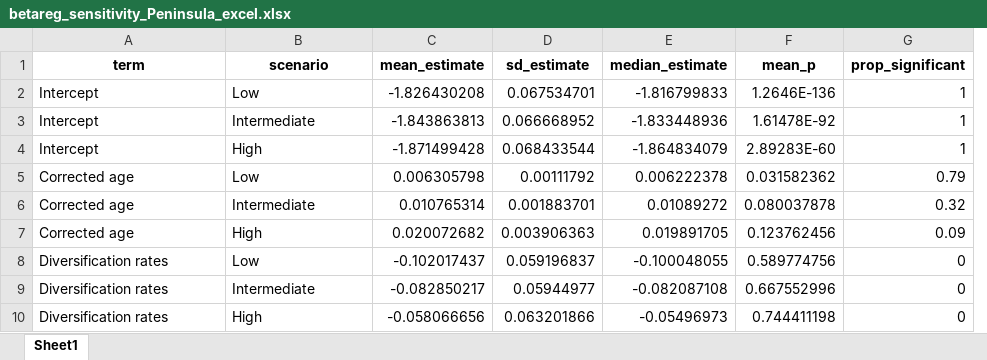
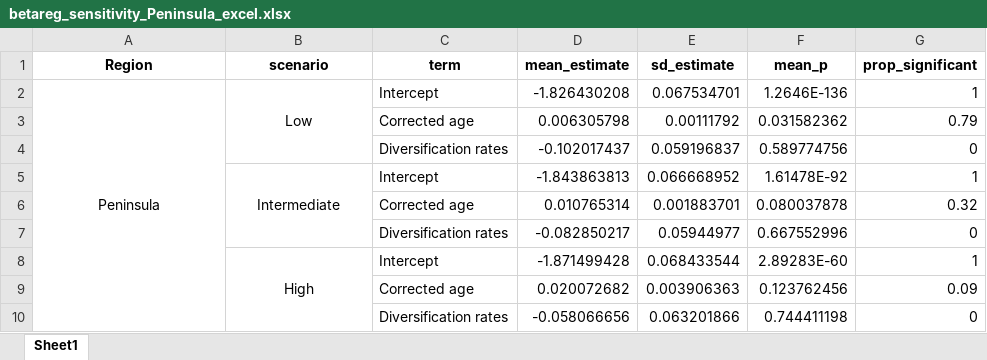
Before and after one commit to caldecid/Extinction_dynamics_Iberic, an Excel workbook: Results/betareg_sensitivity_Peninsula_excel.xlsx, sheet Sheet1, drawn as a sheet; values as stored, in another font and other column widths than the file's, no borders; removed rows and columns are numbered as before the commit, all else as after; the diff names each change by its address in the sheet, - before the commit and + after, or states it on an @@ line.

```diff
--- a/Results/betareg_sensitivity_Peninsula_excel.xlsx (sheet Sheet1)
+++ b/Results/betareg_sensitivity_Peninsula_excel.xlsx (sheet Sheet1)
+column C (term), row 2: Intercept; row 5: Intercept; rows 8-10: Intercept | Corrected age | Diversification rates
-column E (median_estimate), rows 2-4: -1.816799833 | -1.833448936 | -1.864834079; row 7: 0.019891705; row 10: -0.05496973
-A1: term
+A1: Region
-A2 (Region): Intercept
+A2 (Region): Peninsula
-A2:B2 alignment: left
+A2:B2 alignment: center
+A2:A10 merged
+B2:B4 merged
+row 3:  |  | Corrected age | 0.006305798 | 0.00111792 | 0.031582362 | 0.79
+row 4:  |  | Diversification rates | -0.102017437 | 0.059196837 | 0.589774756 | 0
-A5 (Region): Intercept
+A5 (Region): (empty)
-B5 alignment: left
+B5 alignment: center
+B5:B7 merged
+row 6:  |  | Corrected age | 0.010765314 | 0.001883701 | 0.080037878 | 0.32
+row 7:  |  | Diversification rates | -0.082850217 | 0.05944977 | 0.667552996 | 0
-A8 (Region): Intercept
+A8 (Region): (empty)
-B8 alignment: left
+B8 alignment: center
+B8:B10 merged
-row 5: Corrected age | Low | 0.006305798 | 0.00111792 | 0.006222378 | 0.031582362 | 0.79
-row 6: Corrected age | Intermediate | 0.010765314 | 0.001883701 | 0.01089272 | 0.080037878 | 0.32
-A9 (Region): Corrected age
+A9 (Region): (empty)
-B9 (scenario): High
+B9 (scenario): (empty)
-row 8: Diversification rates | Low | -0.102017437 | 0.059196837 | -0.100048055 | 0.589774756 | 0
-row 9: Diversification rates | Intermediate | -0.082850217 | 0.05944977 | -0.082087108 | 0.667552996 | 0
-A10 (Region): Diversification rates
+A10 (Region): (empty)
-B10 (scenario): High
+B10 (scenario): (empty)
```
Also changed, not shown: Results/betareg_sensitivity_andalusia_excel.xlsx, Results/glm_sensitivity_Peninsula_excel.xlsx, 7 other files.
